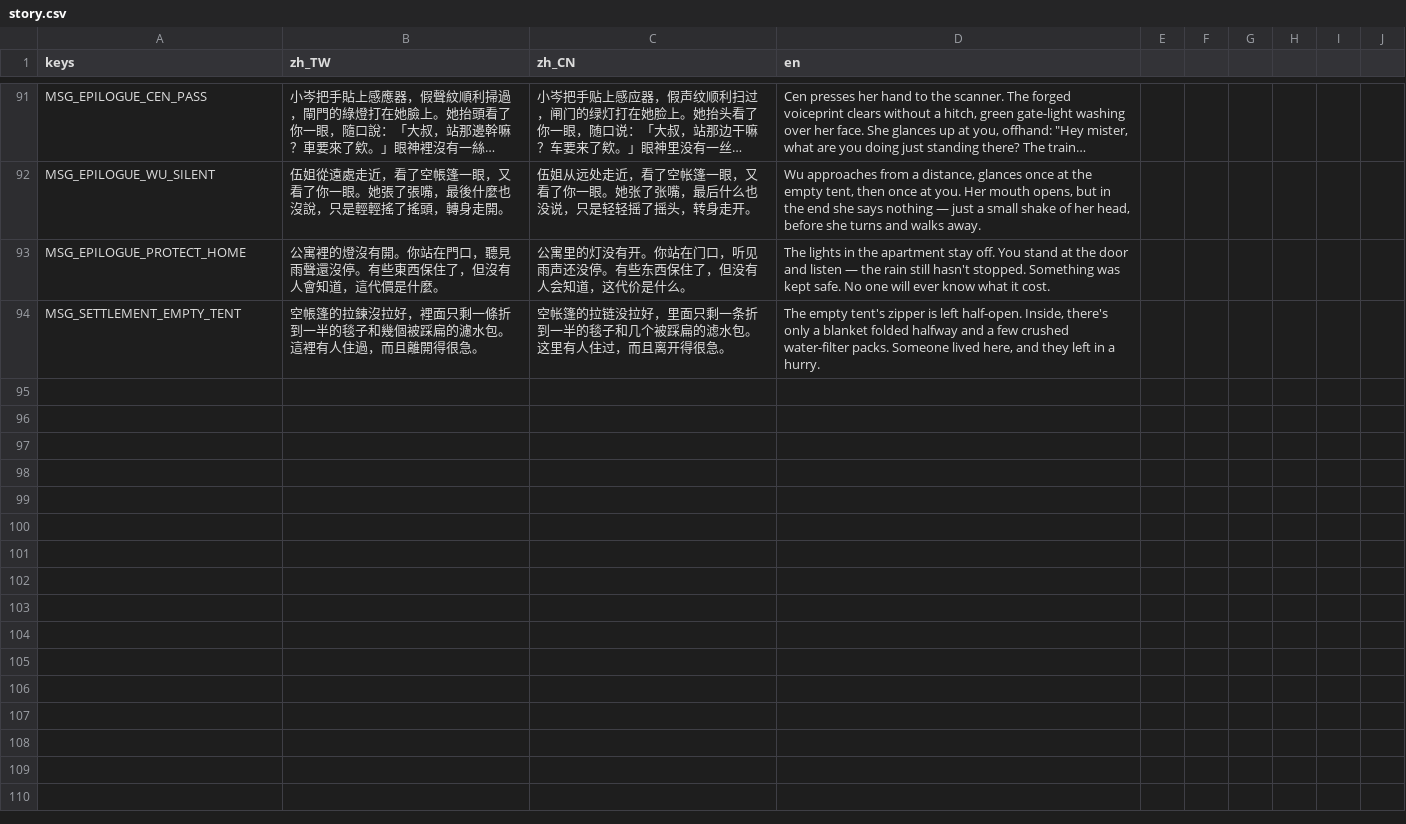
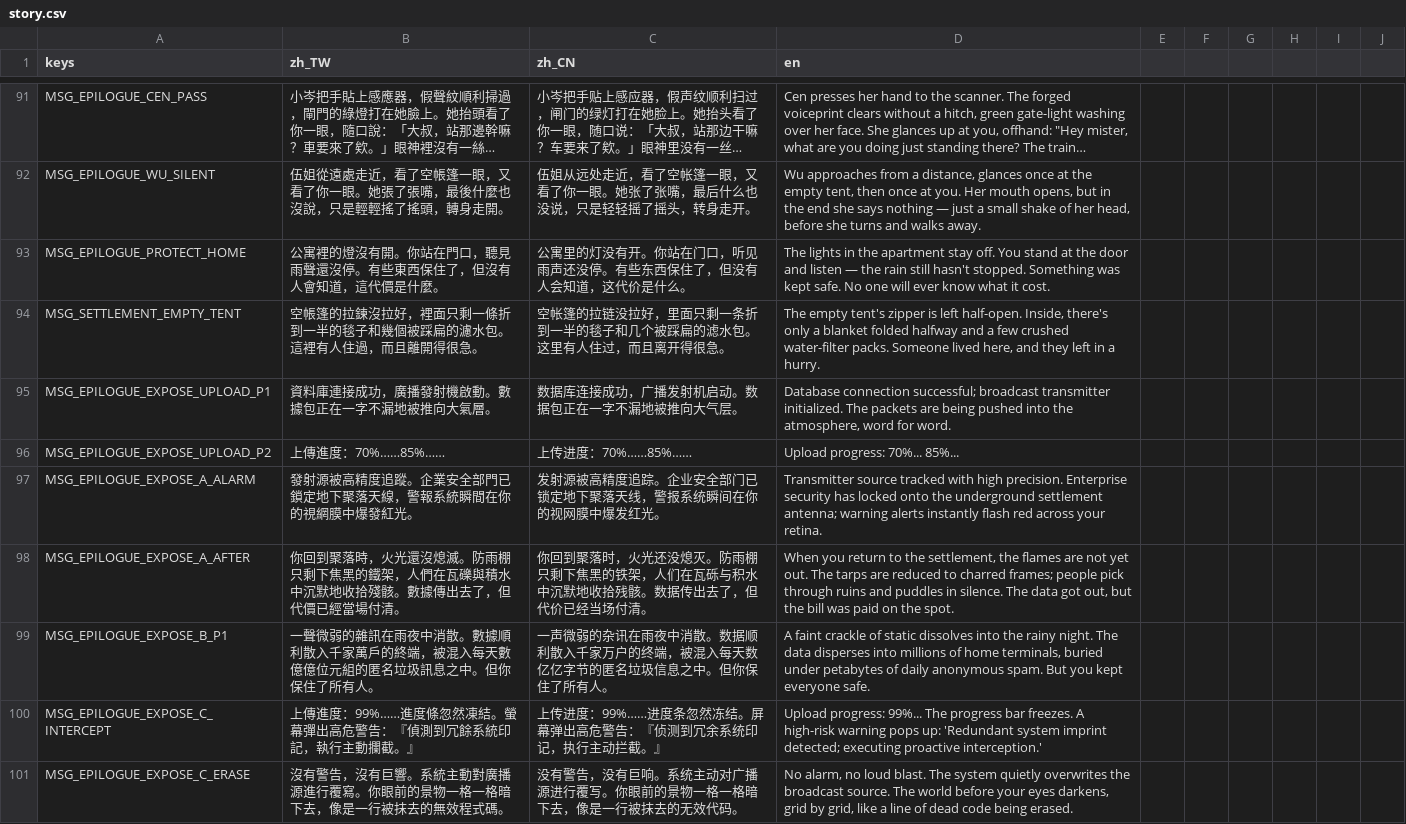
Before and after one commit to shellpig/After-The-Model, a CSV file: locale/story.csv, drawn as a sheet; only a part is shown, gaps mark what is left out; long unchanged cells end in …; the diff names each change by its address in the sheet, - before the commit and + after, or states it on an @@ line.

Commit message:
feat(phase-29): implement Expose ending sequence framework and Verdict A (29-A)

```diff
--- a/locale/story.csv
+++ b/locale/story.csv
+row 95: MSG_EPILOGUE_EXPOSE_UPLOAD_P1 | 資料庫連接成功，廣播發射機啟動。數據包正在一字不漏地被推向大氣層。 | 数据库连接成功，广播发射机启动。数据包正在一字不漏地被推向大气层。 | Database connection successful; broadcast transmitter initialized. The packets are being pushed into the atmosphere, word for word.
+row 96: MSG_EPILOGUE_EXPOSE_UPLOAD_P2 | 上傳進度：70%……85%…… | 上传进度：70%……85%…… | Upload progress: 70%... 85%...
+row 97: MSG_EPILOGUE_EXPOSE_A_ALARM | 發射源被高精度追蹤。企業安全部門已鎖定地下聚落天線，警報系統瞬間在你的視網膜中爆發紅光。 | 发射源被高精度追踪。企业安全部门已锁定地下聚落天线，警报系统瞬间在你的视网膜中爆发红光。 | Transmitter source tracked with high precision. Enterprise security has locked onto the underground settlement antenna; warning alerts instantly flash red across your retina.
+row 98: MSG_EPILOGUE_EXPOSE_A_AFTER | 你回到聚落時，火光還沒熄滅。防雨棚只剩下焦黑的鐵架，人們在瓦礫與積水中沉默地收拾殘骸。數據傳出去了，但代價已經當場付清。 | 你回到聚落时，火光还没熄灭。防雨棚只剩下焦黑的铁架，人们在瓦砾与积水中沉默地收拾残骸。数据传出去了，但代价已经当场付清。 | When you return to the settlement, the flames are not yet out. The tarps are reduced to charred frames; people pick through ruins and puddles in silence. The data got out, but the bill was paid on the spot.
+row 99: MSG_EPILOGUE_EXPOSE_B_P1 | 一聲微弱的雜訊在雨夜中消散。數據順利散入千家萬戶的終端，被混入每天數億億位元組的匿名垃圾訊息之中。但你保住了所有人。 | 一声微弱的杂讯在雨夜中消散。数据顺利散入千家万户的终端，被混入每天数亿亿字节的匿名垃圾信息之中。但你保住了所有人。 | A faint crackle of static dissolves into the rainy night. The data disperses into millions of home terminals, buried under petabytes of daily anonymous spam. But you kept everyone safe.
+row 100: MSG_EPILOGUE_EXPOSE_C_INTERCEPT | 上傳進度：99%……進度條忽然凍結。螢幕彈出高危警告：『偵測到冗餘系統印記，執行主動攔截。』 | 上传进度：99%……进度条忽然冻结。屏幕弹出高危警告：『侦测到冗余系统印记，执行主动拦截。』 | Upload progress: 99%... The progress bar freezes. A high-risk warning pops up: 'Redundant system imprint detected; executing proactive interception.'
+row 101: MSG_EPILOGUE_EXPOSE_C_ERASE | 沒有警告，沒有巨響。系統主動對廣播源進行覆寫。你眼前的景物一格一格暗下去，像是一行被抹去的無效程式碼。 | 没有警告，没有巨响。系统主动对广播源进行覆写。你眼前的景物一格一格暗下去，像是一行被抹去的无效代码。 | No alarm, no loud blast. The system quietly overwrites the broadcast source. The world before your eyes darkens, grid by grid, like a line of dead code being erased.
```
Also changed, not shown: 3 other files.
